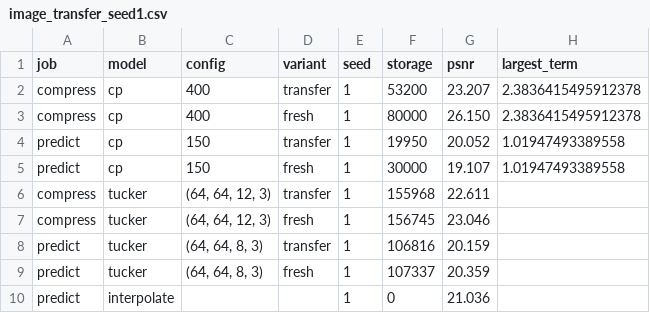
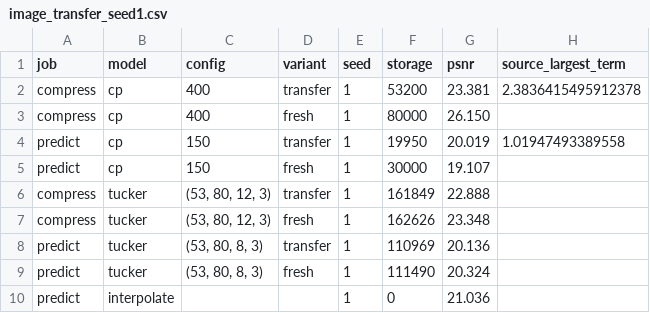
Before and after one commit to project-delphi/ml-blog, a CSV file: posts/cp-or-tucker-in-practice/data/image_transfer_seed1.csv, drawn as a sheet.

```diff
--- a/posts/cp-or-tucker-in-practice/data/image_transfer_seed1.csv
+++ b/posts/cp-or-tucker-in-practice/data/image_transfer_seed1.csv
@@ -1,10 +1,10 @@
-job,model,config,variant,seed,storage,psnr,largest_term
-compress,cp,400,transfer,1,53200,23.207,2.3836415495912378
-compress,cp,400,fresh,1,80000,26.150,2.3836415495912378
-predict,cp,150,transfer,1,19950,20.052,1.01947493389558
-predict,cp,150,fresh,1,30000,19.107,1.01947493389558
-compress,tucker,"(64, 64, 12, 3)",transfer,1,155968,22.611,
-compress,tucker,"(64, 64, 12, 3)",fresh,1,156745,23.046,
-predict,tucker,"(64, 64, 8, 3)",transfer,1,106816,20.159,
-predict,tucker,"(64, 64, 8, 3)",fresh,1,107337,20.359,
+job,model,config,variant,seed,storage,psnr,source_largest_term
+compress,cp,400,transfer,1,53200,23.381,2.3836415495912378
+compress,cp,400,fresh,1,80000,26.150,
+predict,cp,150,transfer,1,19950,20.019,1.01947493389558
+predict,cp,150,fresh,1,30000,19.107,
+compress,tucker,"(53, 80, 12, 3)",transfer,1,161849,22.888,
+compress,tucker,"(53, 80, 12, 3)",fresh,1,162626,23.348,
+predict,tucker,"(53, 80, 8, 3)",transfer,1,110969,20.136,
+predict,tucker,"(53, 80, 8, 3)",fresh,1,111490,20.324,
 predict,interpolate,,,1,0,21.036,
```
Also changed, not shown: posts/cp-or-tucker-in-practice/data/image_transfer_seed0.csv, posts/cp-or-tucker-in-practice/data/image_transfer_seed2.csv, 14 other files.
